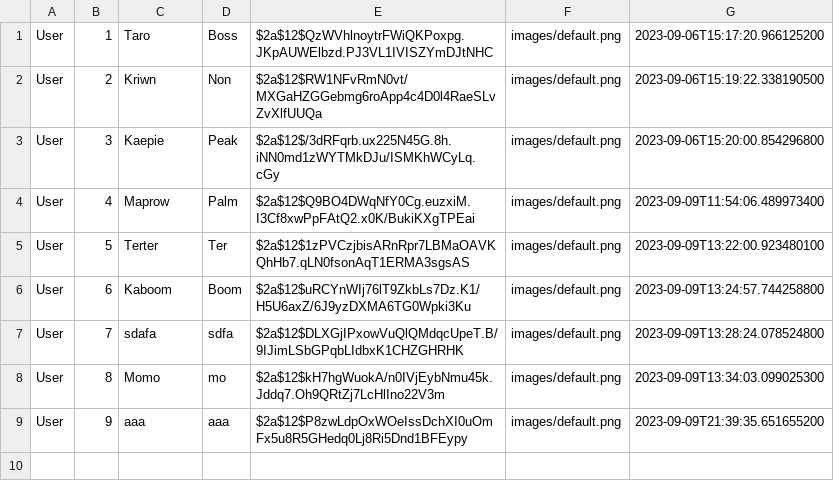
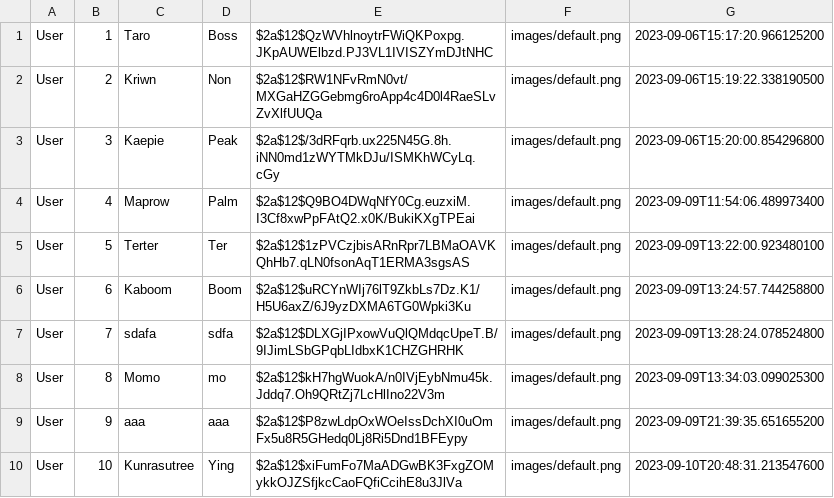
Before and after one commit to Kriwn/JavaFxProject, a CSV file: data/account.csv, drawn as a sheet; the diff names each change by its address in the sheet, - before the commit and + after, or states it on an @@ line.

```diff
--- a/data/account.csv
+++ b/data/account.csv
+row 10: User | 10 | Kunrasutree | Ying | $2a$12$xiFumFo7MaADGwBK3FxgZOMykkOJZSfjkcCaoFQfiCcihE8u3JlVa | images/default.png | 2023-09-10T20:48:31.213547600
```
Also changed, not shown: data/account_join_events.csv, data/event.csv, 7 other files.
